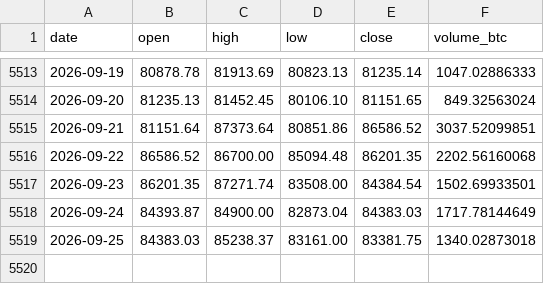
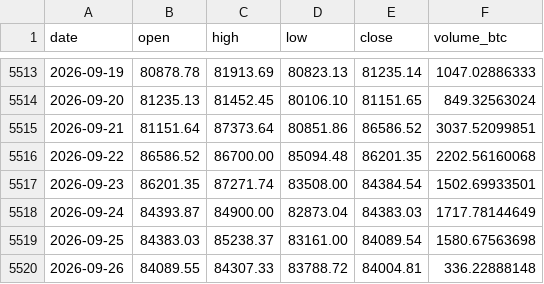
Before and after one commit to nateg511-wq/Daily-Weekly-Tracker, a CSV file: data/btc_usd_daily.csv, drawn as a sheet; only a part is shown, gaps mark what is left out.

```diff
--- a/data/btc_usd_daily.csv
+++ b/data/btc_usd_daily.csv
@@ -5518,2 +5518,3 @@ date,open,high,low,close,volume_btc
 2026-09-24,84393.87,84900.00,82873.04,84383.03,1717.78144649
-2026-09-25,84383.03,85238.37,83161.00,83381.75,1340.02873018
+2026-09-25,84383.03,85238.37,83161.00,84089.54,1580.67563698
+2026-09-26,84089.55,84307.33,83788.72,84004.81,336.22888148
```
Also changed, not shown: data/btc_usd_daily_full.csv, data/indicators_monthly.csv, 13 other files.
